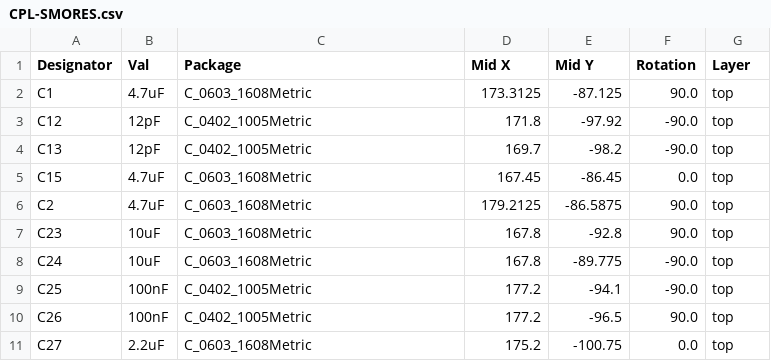
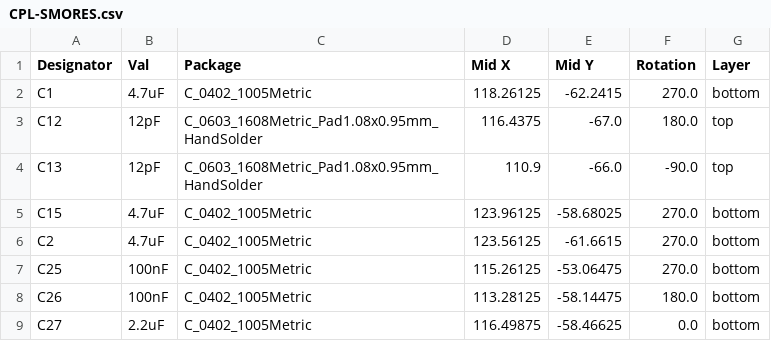
Before and after one commit to infopcgood/SMORES, a CSV file: jlcpcb/production_files/CPL-SMORES.csv, drawn as a sheet; only a part is shown; the diff covers the shown part only.

```diff
--- a/jlcpcb/production_files/CPL-SMORES.csv
+++ b/jlcpcb/production_files/CPL-SMORES.csv
@@ -1,11 +1,9 @@
 Designator,Val,Package,Mid X,Mid Y,Rotation,Layer
-C1,4.7uF,C_0603_1608Metric,173.3125,-87.125,90.0,top
-C12,12pF,C_0402_1005Metric,171.8,-97.92,-90.0,top
-C13,12pF,C_0402_1005Metric,169.7,-98.2,-90.0,top
-C15,4.7uF,C_0603_1608Metric,167.45,-86.45,0.0,top
-C2,4.7uF,C_0603_1608Metric,179.2125,-86.5875,90.0,top
-C23,10uF,C_0603_1608Metric,167.8,-92.8,90.0,top
-C24,10uF,C_0603_1608Metric,167.8,-89.775,-90.0,top
-C25,100nF,C_0402_1005Metric,177.2,-94.1,-90.0,top
-C26,100nF,C_0402_1005Metric,177.2,-96.5,90.0,top
-C27,2.2uF,C_0603_1608Metric,175.2,-100.75,0.0,top
+C1,4.7uF,C_0402_1005Metric,118.26125,-62.2415,270.0,bottom
+C12,12pF,C_0603_1608Metric_Pad1.08x0.95mm_HandSolder,116.4375,-67.0,180.0,top
+C13,12pF,C_0603_1608Metric_Pad1.08x0.95mm_HandSolder,110.9,-66.0,-90.0,top
+C15,4.7uF,C_0402_1005Metric,123.96125,-58.68025,270.0,bottom
+C2,4.7uF,C_0402_1005Metric,123.56125,-61.6615,270.0,bottom
+C25,100nF,C_0402_1005Metric,115.26125,-53.06475,270.0,bottom
+C26,100nF,C_0402_1005Metric,113.28125,-58.14475,180.0,bottom
+C27,2.2uF,C_0402_1005Metric,116.49875,-58.46625,0.0,bottom
```
Also changed, not shown: 1 added row, 7 removed rows and 76 edited cells elsewhere in this file, jlcpcb/production_files/BOM-SMORES.csv, 20 other files.
